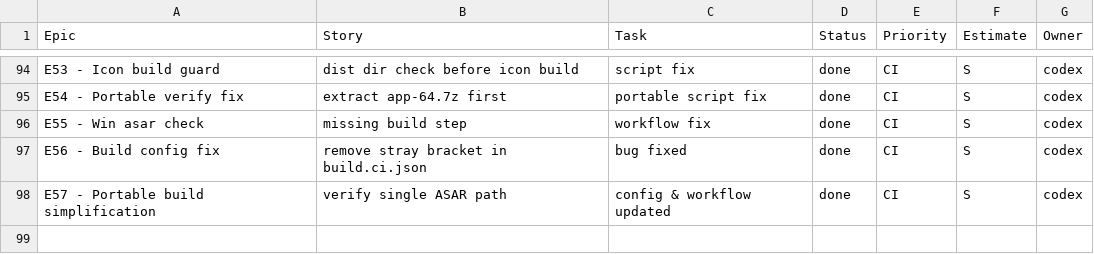
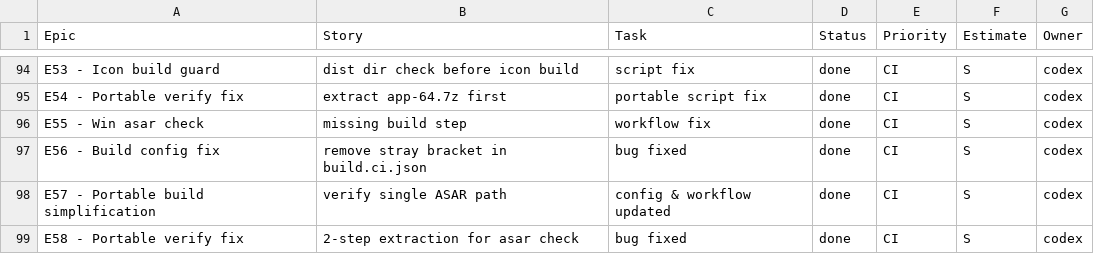
Before and after one commit to jorgemuc/partner-dashboard-clean, a CSV file: BACKLOG.csv, drawn as a sheet; only a part is shown, gaps mark what is left out; the diff names each change by its address in the sheet, - before the commit and + after, or states it on an @@ line.

Commit message:
ci: verify preload via portable script

```diff
--- a/BACKLOG.csv
+++ b/BACKLOG.csv
+row 99: E58 - Portable verify fix | 2-step extraction for asar check | bug fixed | done | CI | S | codex
```
Also changed, not shown: 4 other files.
